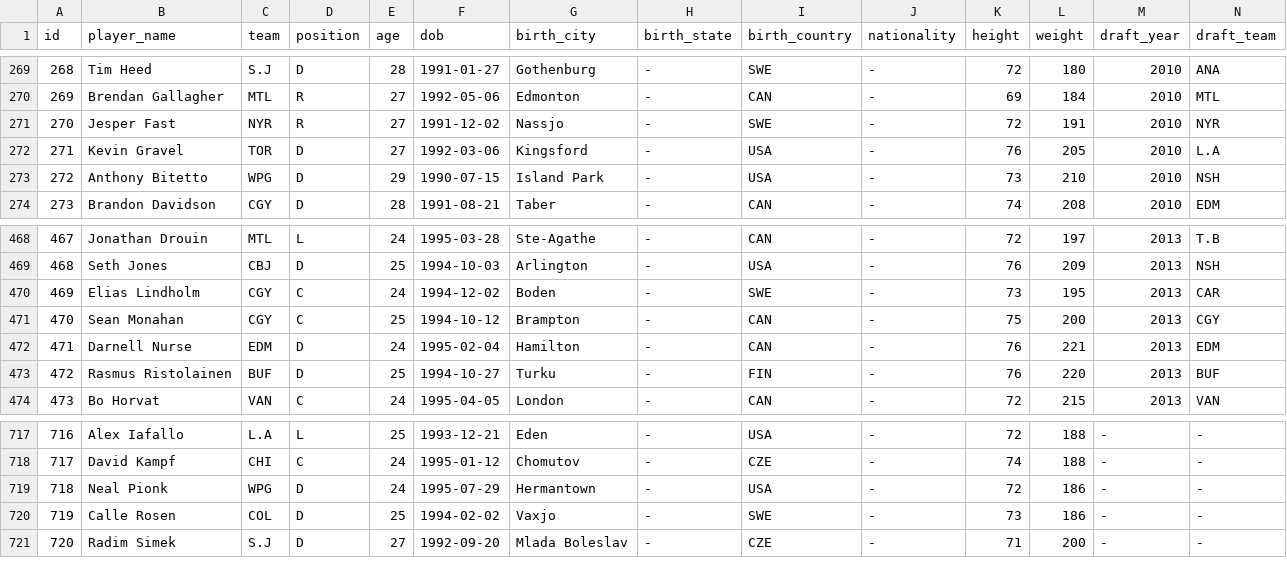
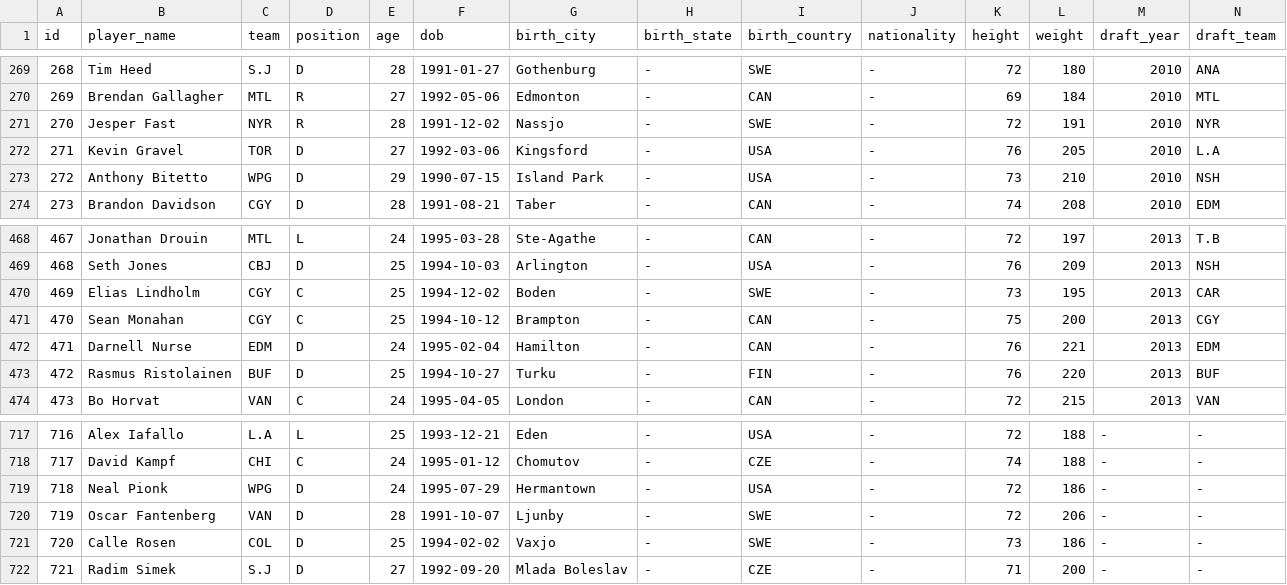
Before and after one commit to TobiasSolbeckar/nhl, a CSV file: Data/Skater_Bio_201920.csv, drawn as a sheet; only a part is shown, gaps mark what is left out; addresses are those after the commit; rows hold the shown columns only; the diff names each change by its address in the sheet, - before the commit and + after, or states it on an @@ line.

```diff
--- a/Data/Skater_Bio_201920.csv
+++ b/Data/Skater_Bio_201920.csv
-E271 (age): 27
+E271 (age): 28
-E470 (age): 24
+E470 (age): 25
+row 720: 719 | Oscar Fantenberg | VAN | D | 28 | 1991-10-07 | Ljunby | - | SWE | - | 72 | 206 | - | -
@@ column A (id) renumbered from row 721 down @@
```
Also changed, not shown: Data/Goalie_201920.csv, Data/Skater_Individual_ES_201920.csv, 8 other files.
